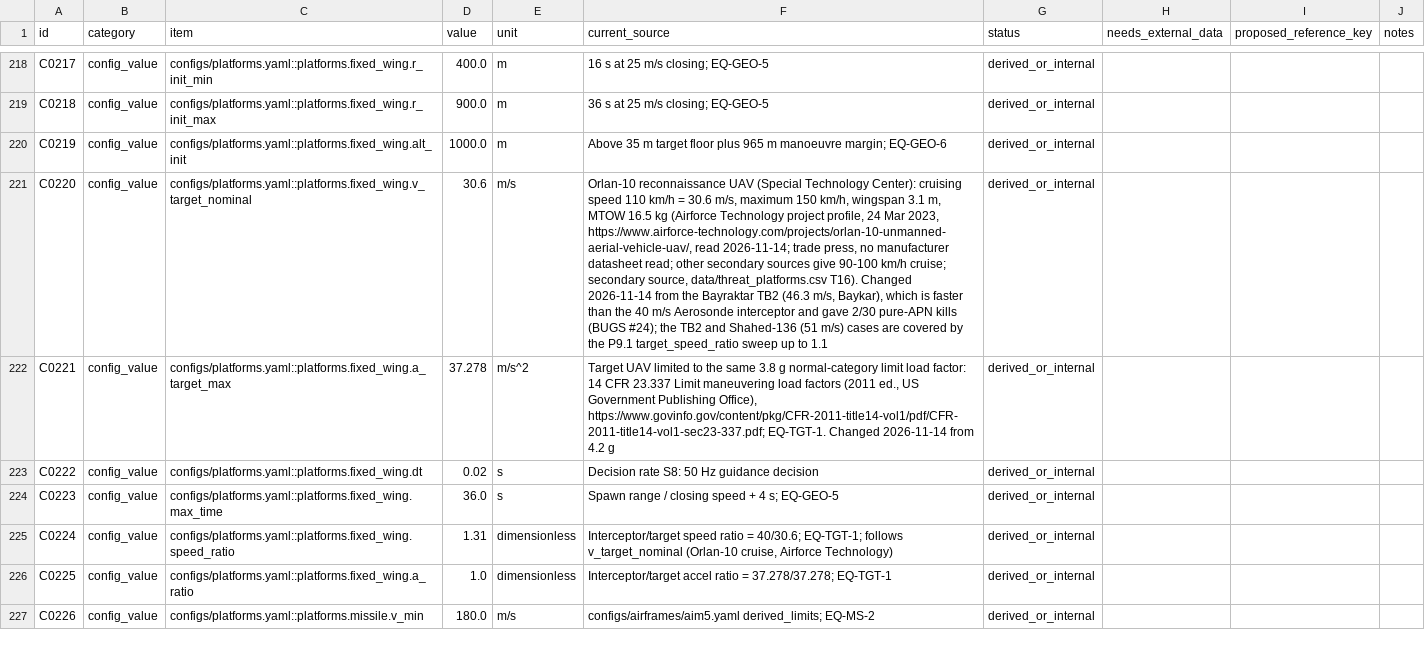
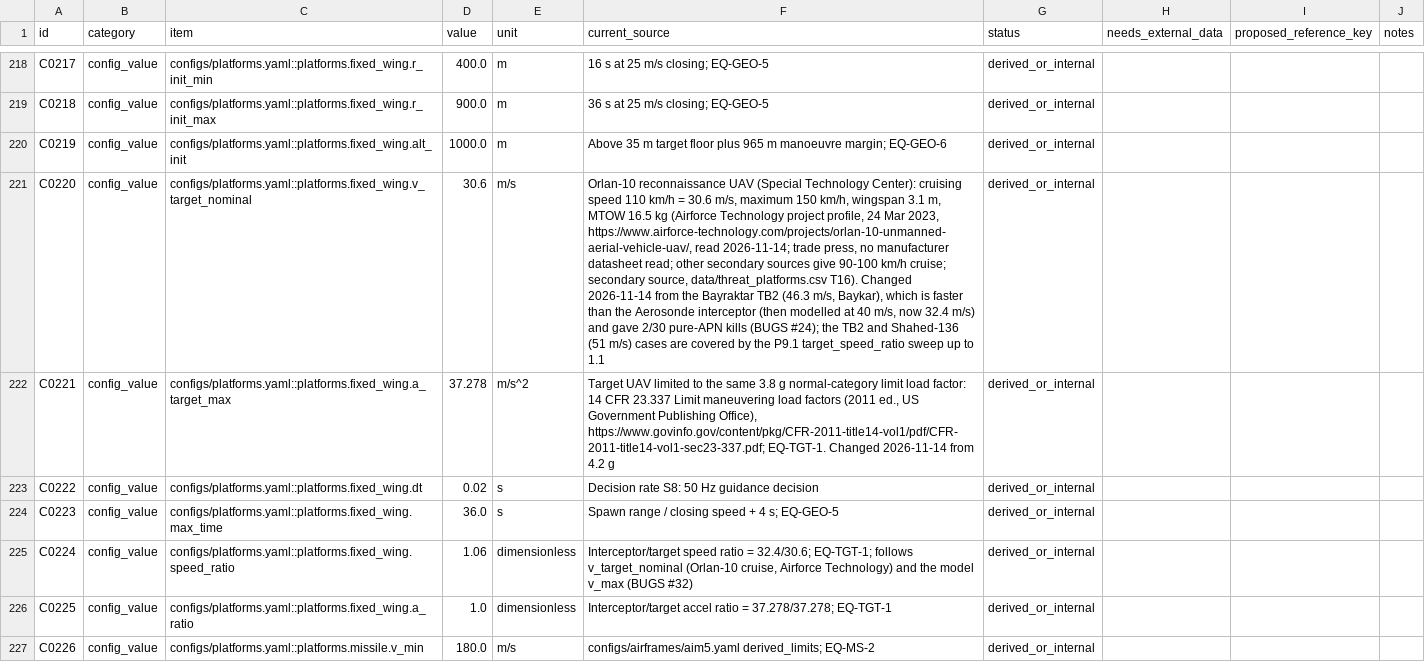
Before and after one commit to siddhmehta5131/interceptor-drone-rl, a CSV file: docs/decision_register.csv, drawn as a sheet; only a part is shown, gaps mark what is left out; the diff covers the shown part only; the diff names each change by its address in the sheet, - before the commit and + after, or states it on an @@ line.

```diff
--- a/docs/decision_register.csv
+++ b/docs/decision_register.csv
-F221 (current_source): …than the 40 m/s Aerosonde interceptor and gave…
+F221 (current_source): …than the Aerosonde interceptor (then modelled at 40 m/s, now 32.4 m/s) and gave…
-D225 (value): 1.31
+D225 (value): 1.06
-F225 (current_source): …ratio = 40/30.6; EQ-TGT-1; follows v_target_nominal (Orlan-10 cruise, Airforce Technology)
+F225 (current_source): …ratio = 32.4/30.6; EQ-TGT-1; follows v_target_nominal (Orlan-10 cruise, Airforce Technology) and the model v_max (BUGS #32)
```
Also changed, not shown: 21 edited cells elsewhere in this file, 17 other files.
